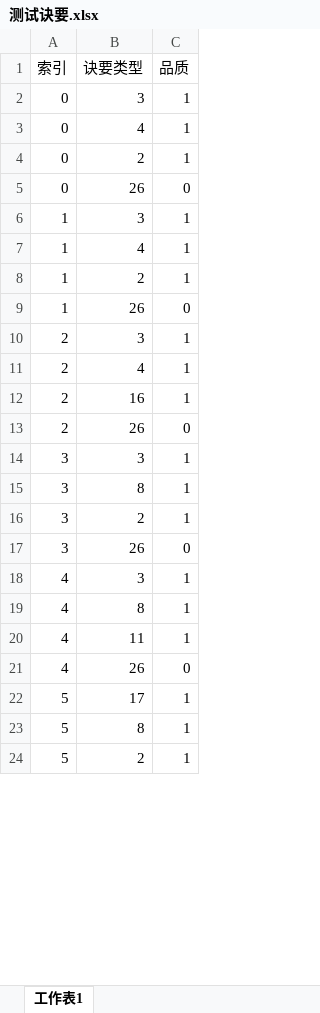
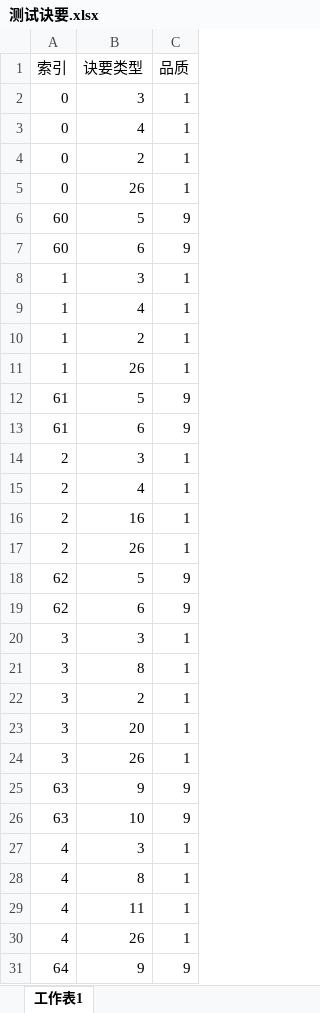
Before and after one commit to zhaoguo20002/MyWuXia, an Excel workbook: docs/测试诀要.xlsx, sheet 工作表1, drawn as a sheet; only a part is shown; the shorter side is filled out with more unchanged rows; values as stored, in another font and other column widths than the file's, no borders; addresses are those after the commit; the diff covers the shown part only; the diff names each change by its address in the sheet, - before the commit and + after, or states it on an @@ line.

```diff
--- a/docs/测试诀要.xlsx (sheet 工作表1)
+++ b/docs/测试诀要.xlsx (sheet 工作表1)
-C5 (品质): 0
+C5 (品质): 1
+row 6: 60 | 5 | 9
+row 7: 60 | 6 | 9
-C11 (品质): 0
+C11 (品质): 1
+row 12: 61 | 5 | 9
+row 13: 61 | 6 | 9
-C17 (品质): 0
+C17 (品质): 1
+row 18: 62 | 5 | 9
+row 19: 62 | 6 | 9
+row 23: 3 | 20 | 1
-C24 (品质): 0
+C24 (品质): 1
+row 25: 63 | 9 | 9
+row 26: 63 | 10 | 9
-C30 (品质): 0
+C30 (品质): 1
+row 31: 64 | 9 | 9
```
Also changed, not shown: 3 added rows and 1 edited cell elsewhere in this sheet, docs/数值平衡.xlsx, docs/秘籍数值.xlsx.
